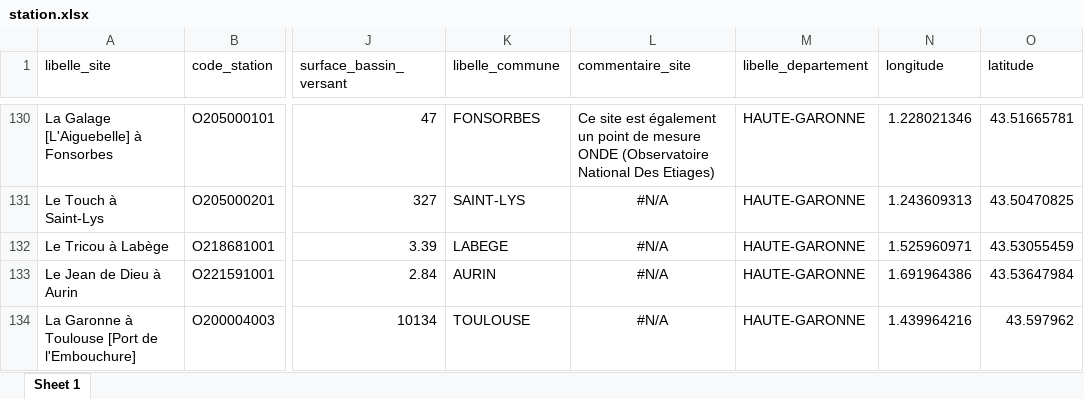
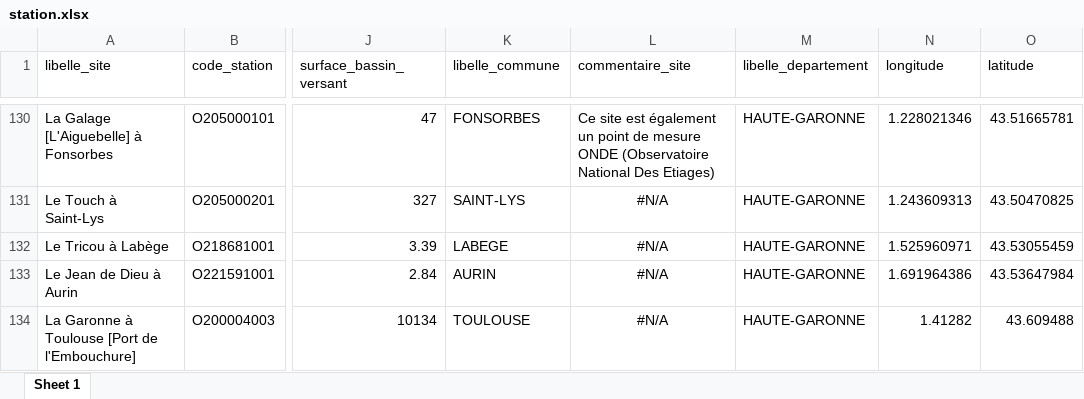
Before and after one commit to Toulouse-Dataviz/hackaviz-2025, an Excel workbook: data/station.xlsx, sheet Sheet 1, drawn as a sheet; only a part is shown, gaps mark what is left out; values as stored, in another font and other column widths than the file's, no borders; the diff names each change by its address in the sheet, - before the commit and + after, or states it on an @@ line.

Commit message:
Correction des valeurs - d'altitude négative - de hauteur d'eau > 9m - de coordonnées de la station Embouchure

```diff
--- a/data/station.xlsx (sheet Sheet 1)
+++ b/data/station.xlsx (sheet Sheet 1)
-N134 (longitude): 1.439964216
+N134 (longitude): 1.41282
-O134 (latitude): 43.597962
+O134 (latitude): 43.609488
```
Also changed, not shown: data/hauteur_eau_quotidienne_toulouse.xlsx, 8 other files.
